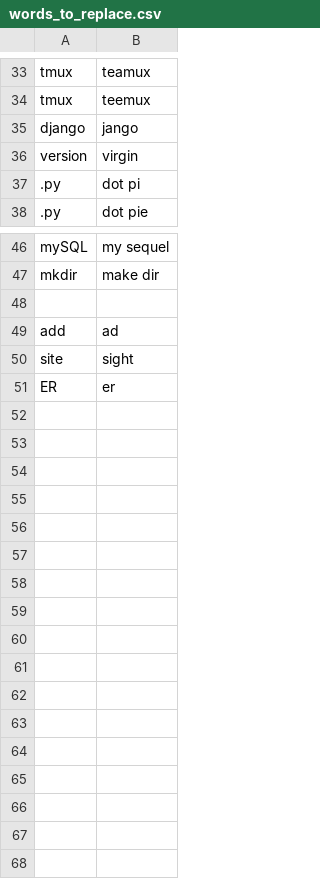
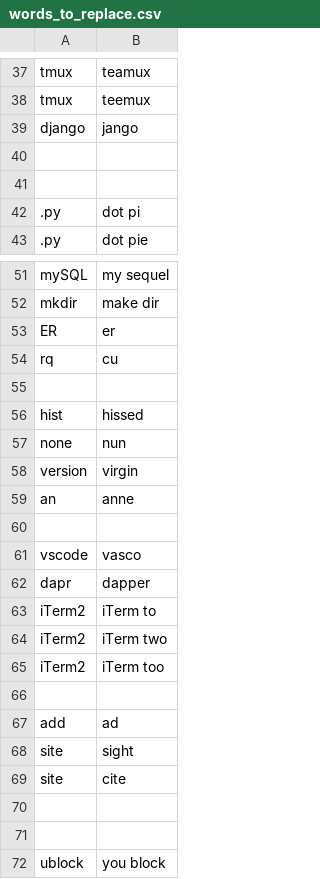
Before and after one commit to thetomcraig/community, a CSV file: settings/words_to_replace.csv, drawn as a sheet; only a part is shown, gaps mark what is left out; the diff covers the shown part only.

Commit message:
more stuff

```diff
--- a/settings/words_to_replace.csv
+++ b/settings/words_to_replace.csv
@@ -35,3 +39,4 @@ tmux,teemux
 django,jango
-version,virgin
+
+
 .py,dot pi
@@ -48 +53,14 @@ mkdir, make dir
+ER,er
+rq,cu
+
+hist,hissed
+none,nun
+version,virgin
+an,anne
+
+vscode,vasco
+dapr,dapper
+iTerm2,iTerm to
+iTerm2,iTerm two
+iTerm2,iTerm too
 
@@ -50,2 +68,5 @@ add,ad
 site,sight
-ER,er
+site, cite
+
+
+ublock,you block
```
Also changed, not shown: 4 added rows elsewhere in this file.
